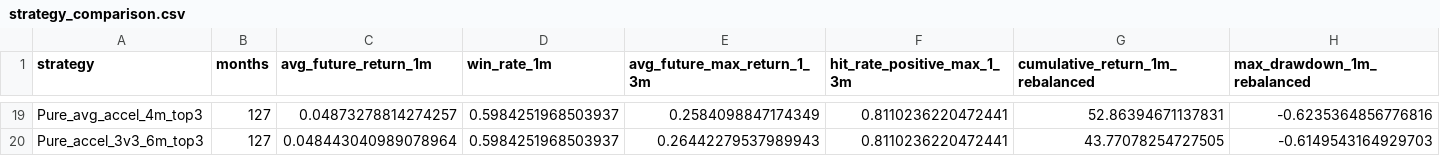
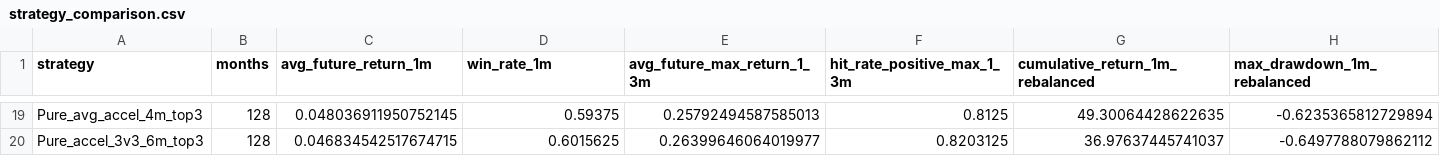
Before and after one commit to James1424/mom_acceleration_2v2_3v3, a CSV file: outputs/strategy_comparison.csv, drawn as a sheet; only a part is shown, gaps mark what is left out; the diff covers the shown part only; the diff names each change by its address in the sheet, - before the commit and + after, or states it on an @@ line.

```diff
--- a/outputs/strategy_comparison.csv
+++ b/outputs/strategy_comparison.csv
-B19:B20 (months): 127
+B19:B20 (months): 128
-C19 (avg_future_return_1m): 0.04873278814274257
+C19 (avg_future_return_1m): 0.048036911950752145
-D19 (win_rate_1m): 0.5984251968503937
+D19 (win_rate_1m): 0.59375
-E19 (avg_future_max_return_1_3m): 0.2584098847174349
+E19 (avg_future_max_return_1_3m): 0.25792494587585013
-F19 (hit_rate_positive_max_1_3m): 0.8110236220472441
+F19 (hit_rate_positive_max_1_3m): 0.8125
-G19 (cumulative_return_1m_rebalanced): 52.86394671137831
+G19 (cumulative_return_1m_rebalanced): 49.30064428622635
-H19 (max_drawdown_1m_rebalanced): -0.6235364856776816
+H19 (max_drawdown_1m_rebalanced): -0.6235365812729894
-C20 (avg_future_return_1m): 0.048443040989078964
+C20 (avg_future_return_1m): 0.046834542517674715
-D20 (win_rate_1m): 0.5984251968503937
+D20 (win_rate_1m): 0.6015625
-E20 (avg_future_max_return_1_3m): 0.26442279537989943
+E20 (avg_future_max_return_1_3m): 0.26399646064019977
-F20 (hit_rate_positive_max_1_3m): 0.8110236220472441
+F20 (hit_rate_positive_max_1_3m): 0.8203125
-G20 (cumulative_return_1m_rebalanced): 43.77078254727505
+G20 (cumulative_return_1m_rebalanced): 36.97637445741037
-H20 (max_drawdown_1m_rebalanced): -0.6149543164929703
+H20 (max_drawdown_1m_rebalanced): -0.6497788079862112
```
Also changed, not shown: 5 added rows, 5 removed rows and 82 edited cells elsewhere in this file, data/seed_universe.csv, outputs/strategy_summary.csv, 3 other files.
